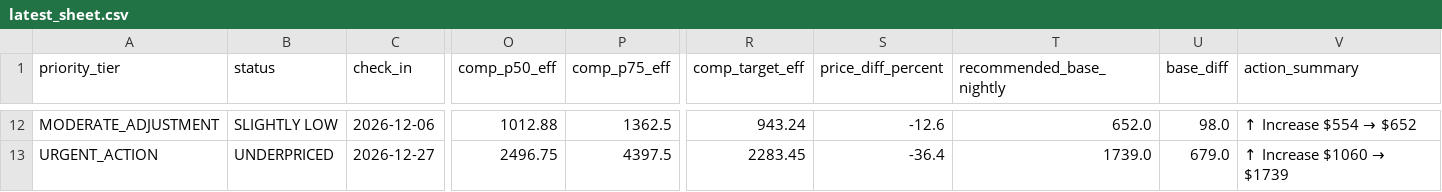
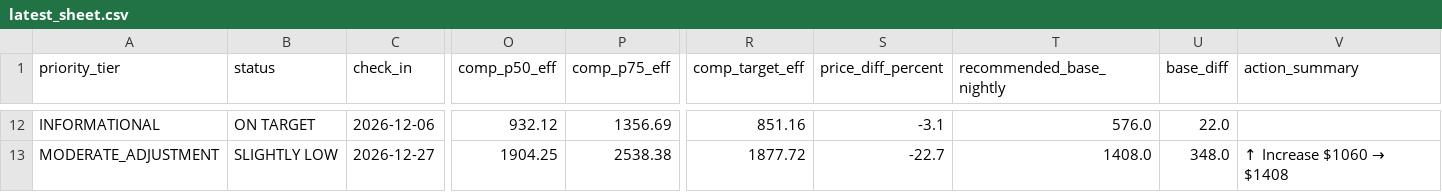
Before and after one commit to ivanpenkov/str-price-advisor, a CSV file: data/latest_sheet.csv, drawn as a sheet; only a part is shown, gaps mark what is left out; the diff covers the shown part only; the diff names each change by its address in the sheet, - before the commit and + after, or states it on an @@ line.

```diff
--- a/data/latest_sheet.csv
+++ b/data/latest_sheet.csv
-A12 (priority_tier): MODERATE_ADJUSTMENT
+A12 (priority_tier): INFORMATIONAL
-B12 (status): SLIGHTLY LOW
+B12 (status): ON TARGET
-O12 (comp_p50_eff): 1012.88
+O12 (comp_p50_eff): 932.12
-P12 (comp_p75_eff): 1362.5
+P12 (comp_p75_eff): 1356.69
-R12 (comp_target_eff): 943.24
+R12 (comp_target_eff): 851.16
-S12 (price_diff_percent): -12.6
+S12 (price_diff_percent): -3.1
-T12 (recommended_base_nightly): 652.0
+T12 (recommended_base_nightly): 576.0
-U12 (base_diff): 98.0
+U12 (base_diff): 22.0
@@ V12 (action_summary): ↑ Increase $554 → $652 → (empty) @@
-A13 (priority_tier): URGENT_ACTION
+A13 (priority_tier): MODERATE_ADJUSTMENT
-B13 (status): UNDERPRICED
+B13 (status): SLIGHTLY LOW
-O13 (comp_p50_eff): 2496.75
+O13 (comp_p50_eff): 1904.25
-P13 (comp_p75_eff): 4397.5
+P13 (comp_p75_eff): 2538.38
-R13 (comp_target_eff): 2283.45
+R13 (comp_target_eff): 1877.72
-S13 (price_diff_percent): -36.4
+S13 (price_diff_percent): -22.7
-T13 (recommended_base_nightly): 1739.0
+T13 (recommended_base_nightly): 1408.0
-U13 (base_diff): 679.0
+U13 (base_diff): 348.0
@@ V13 (action_summary): ↑ Increase $1060 → $1739 → ↑ Increase $1060 → $1408 @@
```
Also changed, not shown: 96 edited cells elsewhere in this file, data/pricing_sheet_2026-09-12.csv, docs/latest_sheet.csv, 6 other files.
